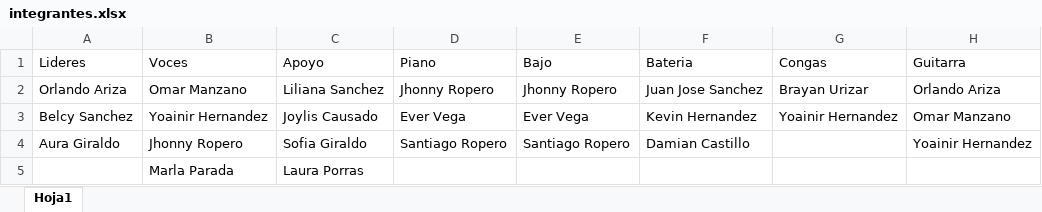
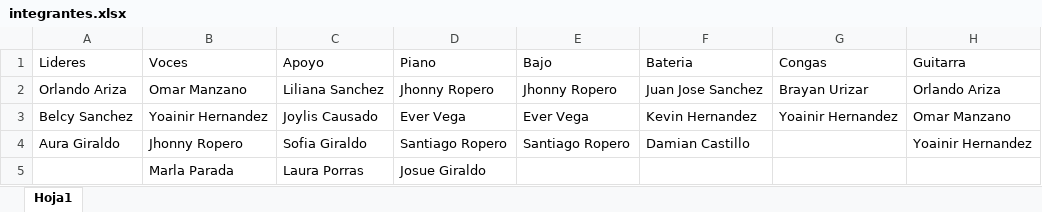
Before and after one commit to josuegiraldos/worship_scheduler, an Excel workbook: data/input/integrantes.xlsx, sheet Hoja1, drawn as a sheet; values as stored, in another font and other column widths than the file's, no borders; the diff names each change by its address in the sheet, - before the commit and + after, or states it on an @@ line.

Commit message:
Actualización

```diff
--- a/data/input/integrantes.xlsx (sheet Hoja1)
+++ b/data/input/integrantes.xlsx (sheet Hoja1)
-D5 (Piano): (empty)
+D5 (Piano): Josue Giraldo
```
